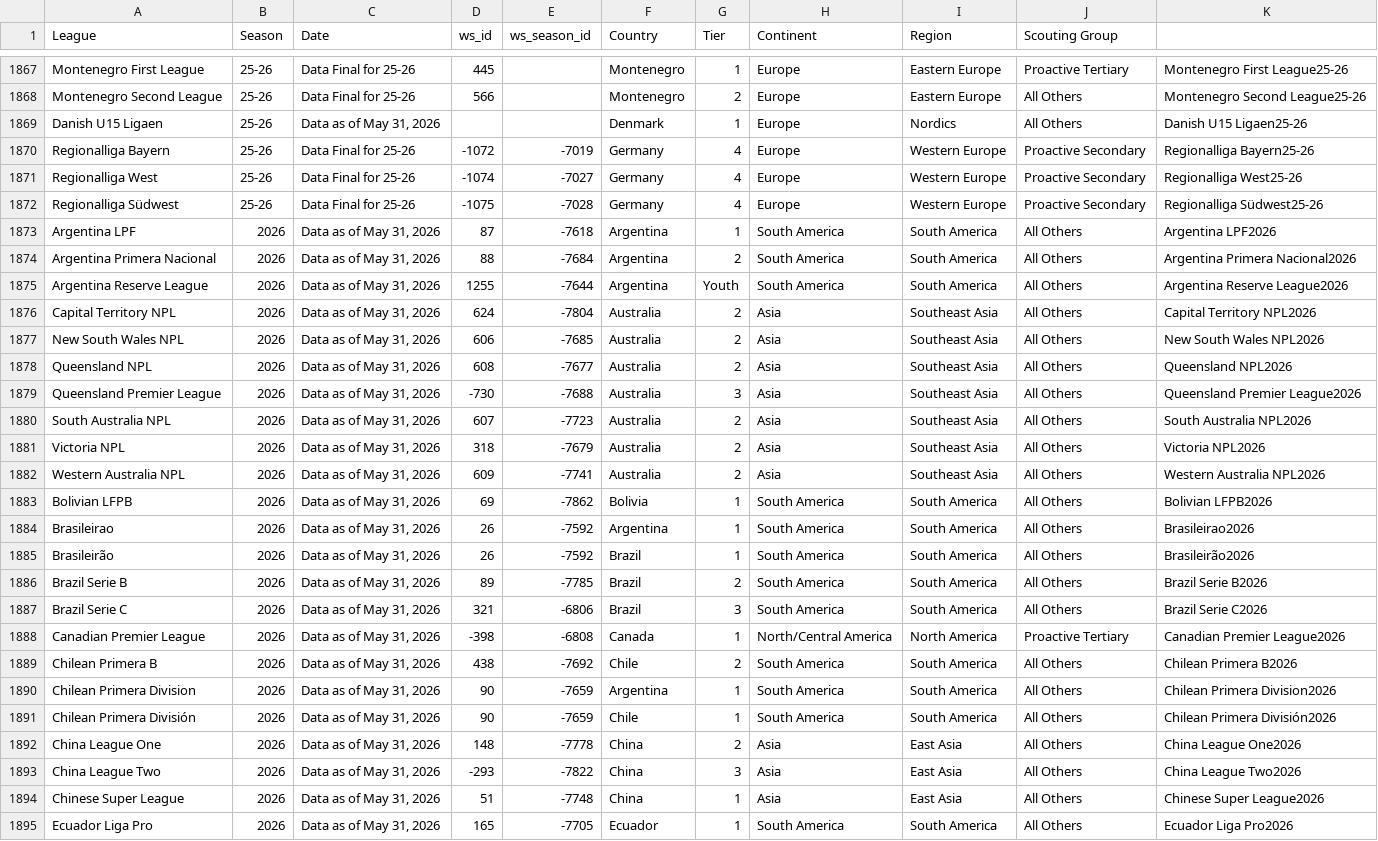
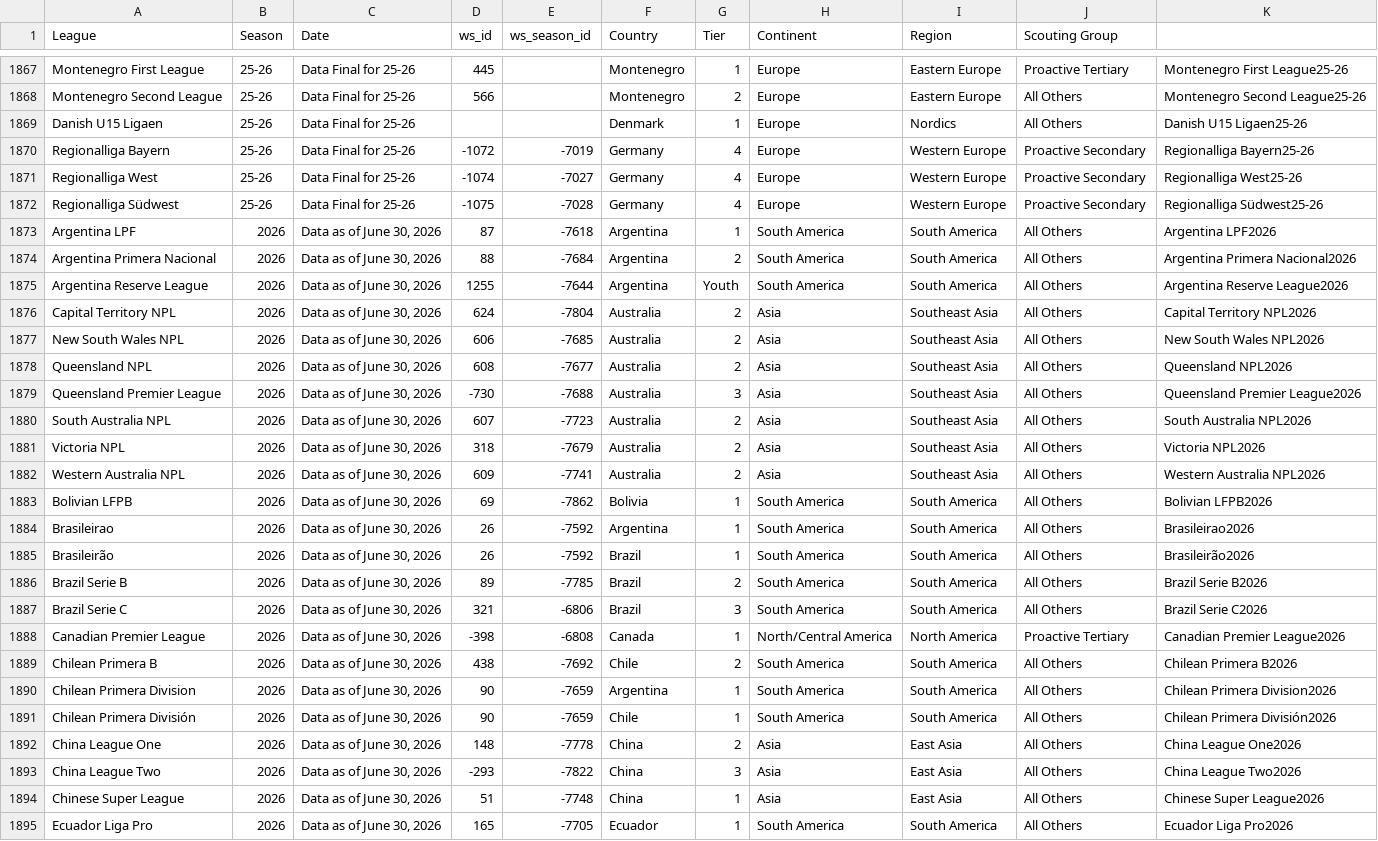
Before and after one commit to griffisben/Wyscout_Prospect_Research, a CSV file: league_info_lookup.csv, drawn as a sheet; only a part is shown, gaps mark what is left out; the diff covers the shown part only; the diff names each change by its address in the sheet, - before the commit and + after, or states it on an @@ line.

Commit message:
Update league_info_lookup.csv

```diff
--- a/league_info_lookup.csv
+++ b/league_info_lookup.csv
-C1869 (Date): Data as of May 31, 2026
+C1869 (Date): Data Final for 25-26
-C1873:C1895 (Date): Data as of May 31, 2026
+C1873:C1895 (Date): Data as of June 30, 2026
```
Also changed, not shown: 57 edited cells elsewhere in this file.
